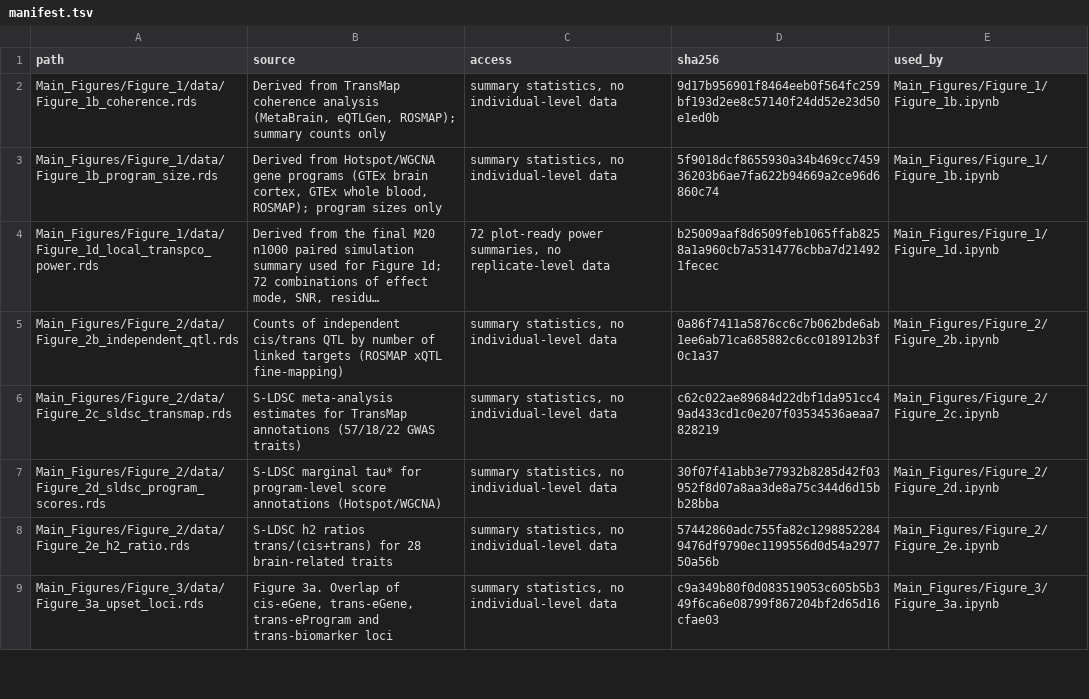
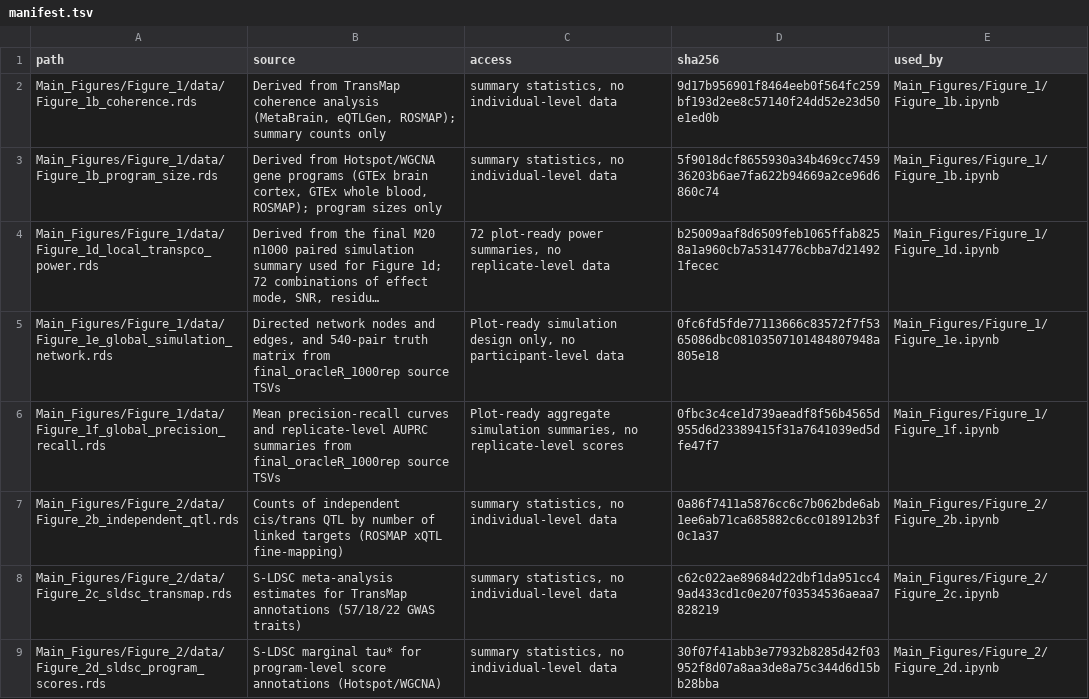
Before and after one commit to xueweic/transmap_paper, a TSV file: data/manifest.tsv, drawn as a sheet; only a part is shown; the shorter side is filled out with more unchanged rows; long unchanged cells end in …; the diff names each change by its address in the sheet, - before the commit and + after, or states it on an @@ line.

Commit message:
Add Figure 1e-f simulation notebooks and results

```diff
--- a/data/manifest.tsv
+++ b/data/manifest.tsv
+row 5: Main_Figures/Figure_1/data/Figure_1e_global_simulation_network.rds | Directed network nodes and edges, and 540-pair truth matrix from final_oracleR_1000rep source TSVs | Plot-ready simulation design only, no participant-level data | 0fc6fd5fde77113666c83572f7f5365086dbc08103507101484807948a805e18 | Main_Figures/Figure_1/Figure_1e.ipynb
+row 6: Main_Figures/Figure_1/data/Figure_1f_global_precision_recall.rds | Mean precision-recall curves and replicate-level AUPRC summaries from final_oracleR_1000rep source TSVs | Plot-ready aggregate simulation summaries, no replicate-level scores | 0fbc3c4ce1d739aeadf8f56b4565d955d6d23389415f31a7641039ed5dfe47f7 | Main_Figures/Figure_1/Figure_1f.ipynb
```
Also changed, not shown: 7 other files.
